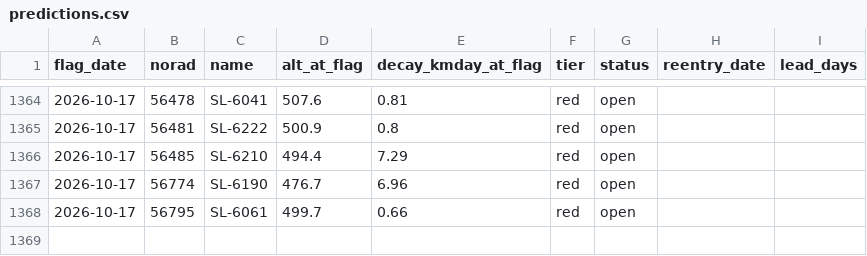
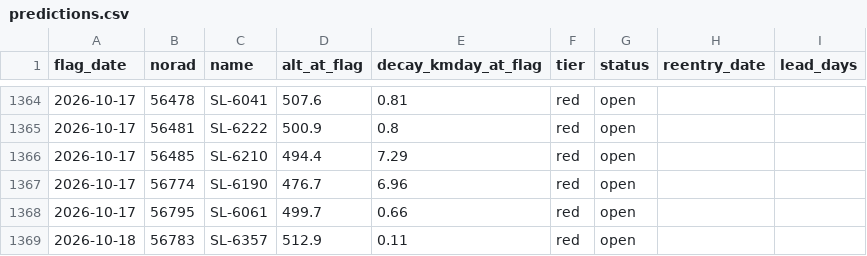
Before and after one commit to oren-speiser/fleet-capacity-radar, a CSV file: predictions.csv, drawn as a sheet; only a part is shown, gaps mark what is left out.

```diff
--- a/predictions.csv
+++ b/predictions.csv
@@ -1368 +1368,2 @@ flag_date,norad,name,alt_at_flag,decay_kmday_at_flag,tier,status,reentry_date,le
 2026-10-17,56795,SL-6061,499.7,0.66,red,open,,
+2026-10-18,56783,SL-6357,512.9,0.11,red,open,,
```
Also changed, not shown: storm_log.csv, 2 other files.
